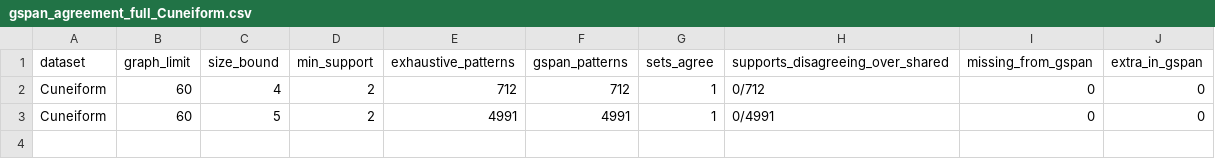
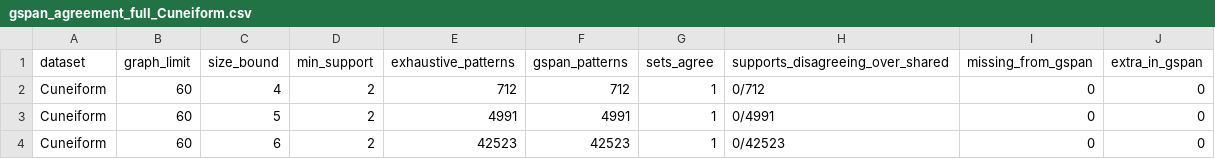
Before and after one commit to tran-minh-thai/wfsm-bench, a CSV file: results-invariant/gspan_agreement_full_Cuneiform.csv, drawn as a sheet; the diff names each change by its address in the sheet, - before the commit and + after, or states it on an @@ line.

Commit message:
Stage 19 closes the last agreement cell, and the publisher stops calling artefacts code
Cuneiform at bound 6, support 2, on the experiment machine: the enumerator and gSpan each
report 42523 patterns, the two sets match, and 0 of 42523 shared patterns disagree on support.
Six hours thirteen minutes, against the six hours thirteen the same enumeration took in stage
16 -- so the set comparison on top of both costs almost nothing.

The carry-over written for this run did its job: the artefact holds bounds 4, 5 and 6, and the
run recomputed only the one it was asked for. Coverage goes from 21 cells over 10475 patterns
to 22 over 52998, still with nothing disagreeing; the one cell added over four fifths of the
patterns, which is why it was the cell worth six hours.

The stage could not publish it. The publisher named results/ in three places, so a stage
writing to results-invariant/ had its output classified as modified CODE and refused, with a
message telling the operator to go commit code that did not exist. The artefact was carried
across by hand -- the exact route this script exists to remove.

That is the same bug twice in the same directory. .gitattributes named results/ alone, a
results-invariant/ arrived later and slipped past it, and the bytes it existed to preserve
were normalised on the commit that created the directory; it was fixed then to match by shape.
The publisher was not. It now discovers every results tree by the shape of its name, refuses
rather than publishing nothing when it finds none, and three tests hold it there -- including
one that creates a tree the code has never seen.

```diff
--- a/results-invariant/gspan_agreement_full_Cuneiform.csv
+++ b/results-invariant/gspan_agreement_full_Cuneiform.csv
+row 4: Cuneiform | 60 | 6 | 2 | 42523 | 42523 | 1 | 0/42523 | 0 | 0
```
Also changed, not shown: 4 other files.
